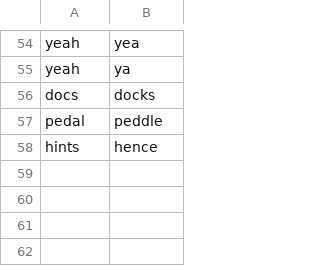
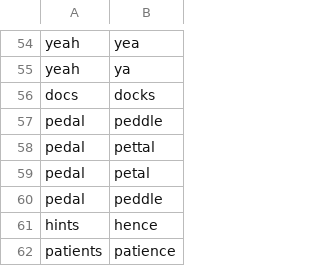
Before and after one commit to C-Loftus/knausj_talon, a CSV file: settings/words_to_replace.csv, drawn as a sheet; only a part is shown, gaps mark what is left out; the diff names each change by its address in the sheet, - before the commit and + after, or states it on an @@ line.

```diff
--- a/settings/words_to_replace.csv
+++ b/settings/words_to_replace.csv
+row 58: pedal | pettal
+row 59: pedal | petal
+row 60: pedal | peddle
+row 62: patients | patience
```
Also changed, not shown: settings/websites.csv, 10 other files.
